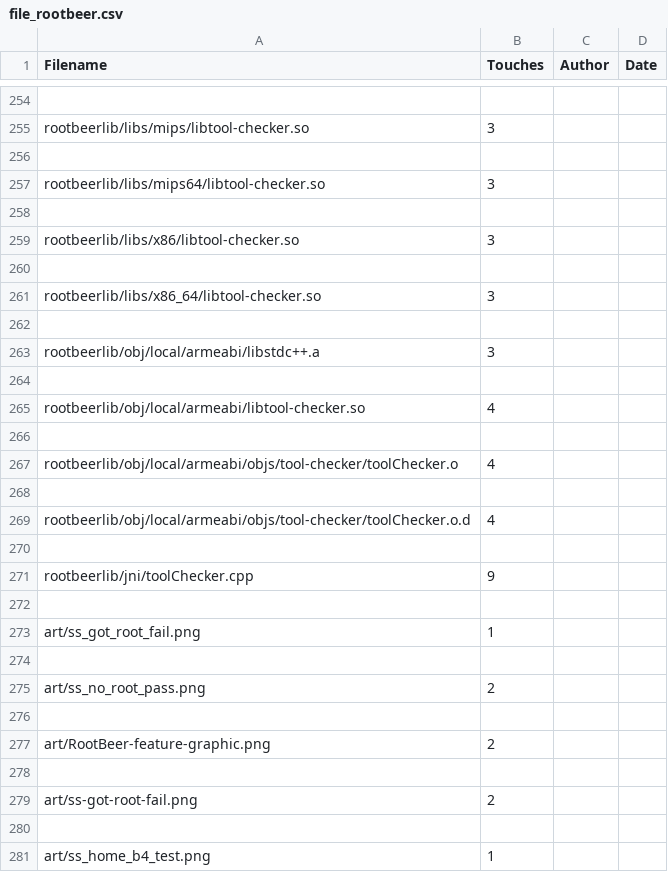
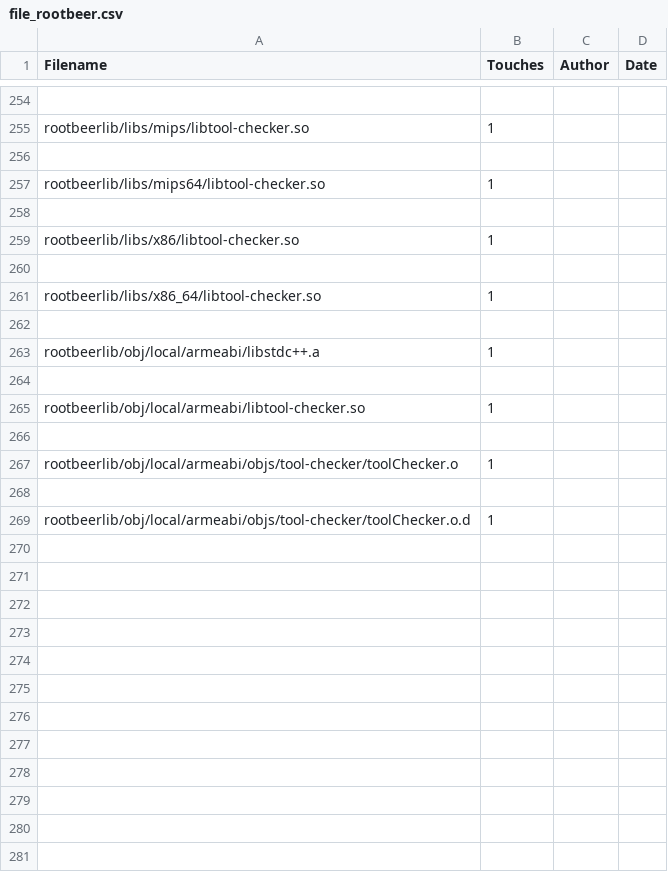
Before and after one commit to nakatoconstance/sre2020-21, a CSV file: csv/file_rootbeer.csv, drawn as a sheet; only a part is shown, gaps mark what is left out; the diff covers the shown part only; the diff names each change by its address in the sheet, - before the commit and + after, or states it on an @@ line.

```diff
--- a/csv/file_rootbeer.csv
+++ b/csv/file_rootbeer.csv
-B255 (Touches): 3
+B255 (Touches): 1
-B257 (Touches): 3
+B257 (Touches): 1
-B259 (Touches): 3
+B259 (Touches): 1
-B261 (Touches): 3
+B261 (Touches): 1
-B263 (Touches): 3
+B263 (Touches): 1
-B265 (Touches): 4
+B265 (Touches): 1
-B267 (Touches): 4
+B267 (Touches): 1
-B269 (Touches): 4
+B269 (Touches): 1
-row 270: (empty)
-row 271: rootbeerlib/jni/toolChecker.cpp | 9
-row 272: (empty)
-row 273: art/ss_got_root_fail.png | 1
-row 274: (empty)
-row 275: art/ss_no_root_pass.png | 2
-row 276: (empty)
-row 277: art/RootBeer-feature-graphic.png | 2
-row 278: (empty)
-row 279: art/ss-got-root-fail.png | 2
-row 280: (empty)
-row 281: art/ss_home_b4_test.png | 1
```
Also changed, not shown: 74 removed rows and 84 edited cells elsewhere in this file, 2 other files.
